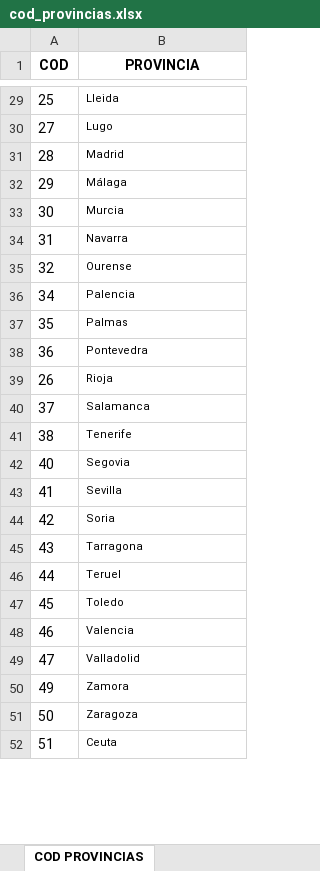
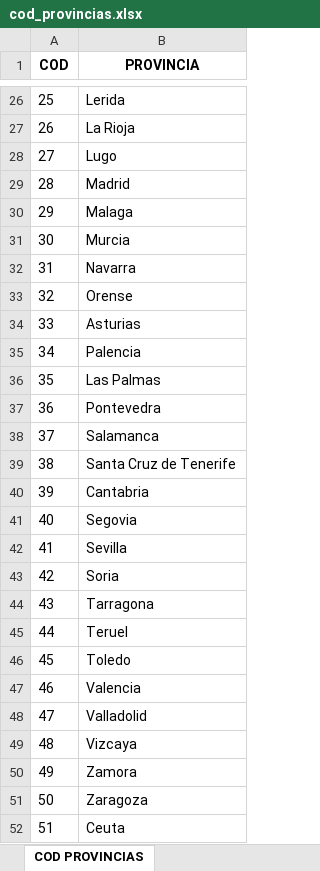
Before and after one commit to Orlan-138/TFM-EasyMoney, an Excel workbook: Recursos/cod_provincias.xlsx, sheet COD PROVINCIAS, drawn as a sheet; only a part is shown, gaps mark what is left out; values as stored, in another font and other column widths than the file's, no borders; removed rows and columns are numbered as before the commit, all else as after; the diff covers the shown part only; the diff names each change by its address in the sheet, - before the commit and + after, or states it on an @@ line.

Commit message:
sustitucion region code por nombre de provincias

```diff
--- a/Recursos/cod_provincias.xlsx (sheet COD PROVINCIAS)
+++ b/Recursos/cod_provincias.xlsx (sheet COD PROVINCIAS)
@@ B26 text size: larger @@
-B26 (PROVINCIA): Lleida
+B26 (PROVINCIA): Lerida
+row 27: 26 | La Rioja
@@ B28:B33 text size: larger @@
-B30 (PROVINCIA): Málaga
+B30 (PROVINCIA): Malaga
-B33 (PROVINCIA): Ourense
+B33 (PROVINCIA): Orense
@@ row 6 moved to row 34: 33 @@
@@ B35:B37 text size: larger @@
-B36 (PROVINCIA): Palmas
+B36 (PROVINCIA): Las Palmas
-row 39: 26 | Rioja
@@ B38:B39 text size: larger @@
-B39 (PROVINCIA): Tenerife
+B39 (PROVINCIA): Santa Cruz de Tenerife
@@ row 15 moved to row 40: 39 @@
@@ B41:B48 text size: larger @@
+row 49: 48 | Vizcaya
@@ B50:B52 text size: larger @@
```
Also changed, not shown: 2 added rows, 3 removed rows, 11 edited cells and cell formats elsewhere in this sheet, Recursos/pob_es_2019.xlsx, 1 other file.
